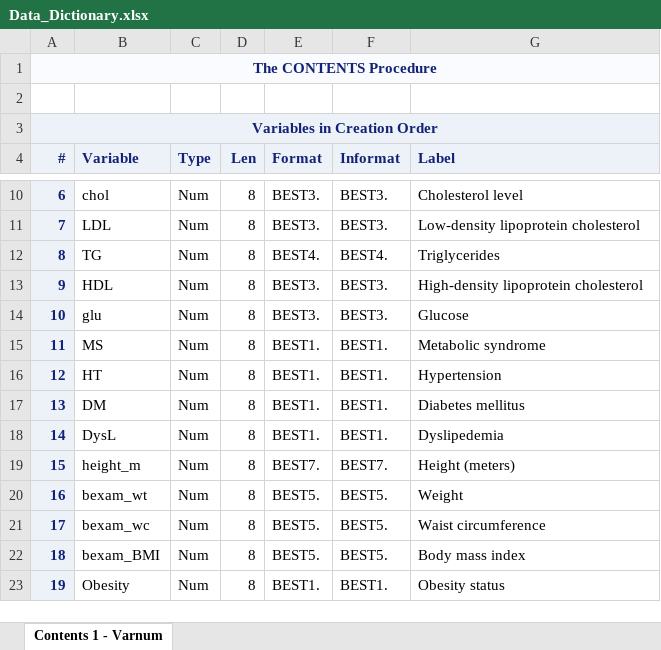
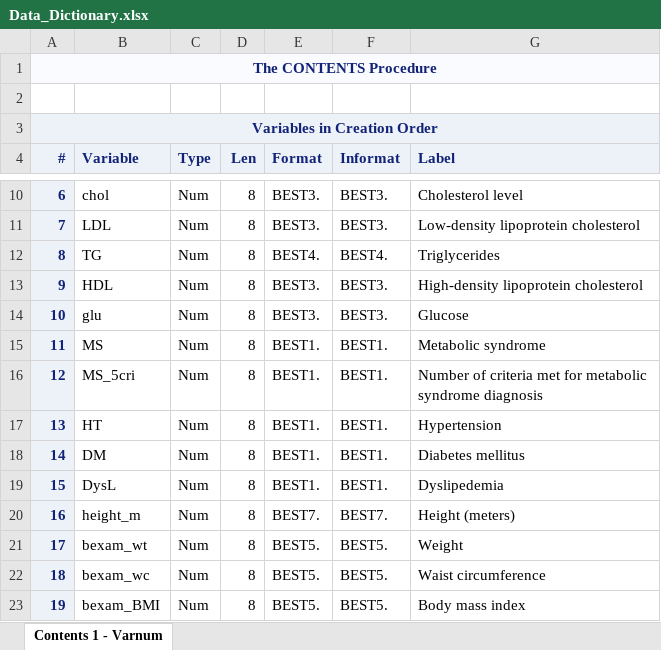
Before and after one commit to phoebe-lu/EPIDEM207-2022-winter, an Excel workbook: Assignment 1/Data_Dictionary.xlsx, sheet Contents 1 - Varnum, drawn as a sheet; only a part is shown, gaps mark what is left out; the shorter side is filled out with more unchanged rows; values as stored, in another font and other column widths than the file's, no borders; addresses are those after the commit; the diff names each change by its address in the sheet, - before the commit and + after, or states it on an @@ line.

```diff
--- a/Assignment 1/Data_Dictionary.xlsx (sheet Contents 1 - Varnum)
+++ b/Assignment 1/Data_Dictionary.xlsx (sheet Contents 1 - Varnum)
+row 16: 12 | MS_5cri | Num | 8 | BEST1. | BEST1. | Number of criteria met for metabolic syndrome diagnosis
@@ column A (#) renumbered from row 17 down @@
```
Also changed, not shown: Assignment 1/Data_Codebook.xlsx, 10 other files.
